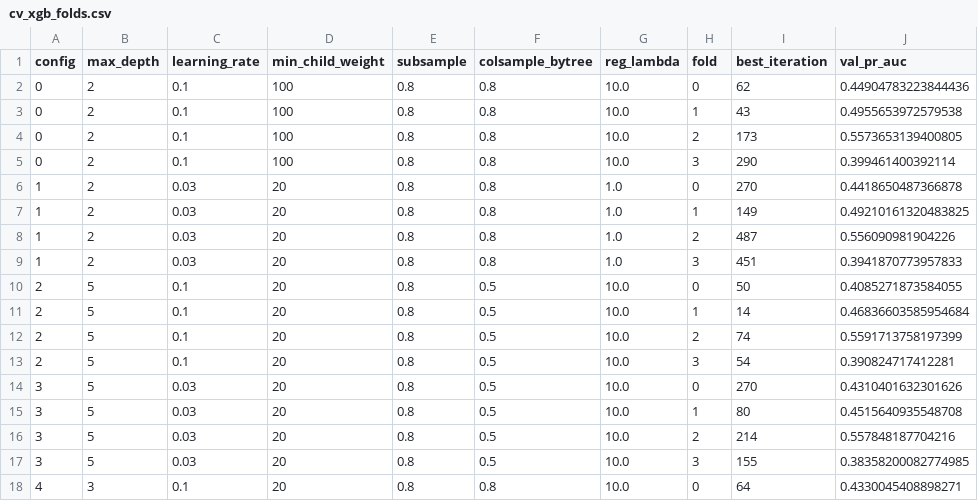
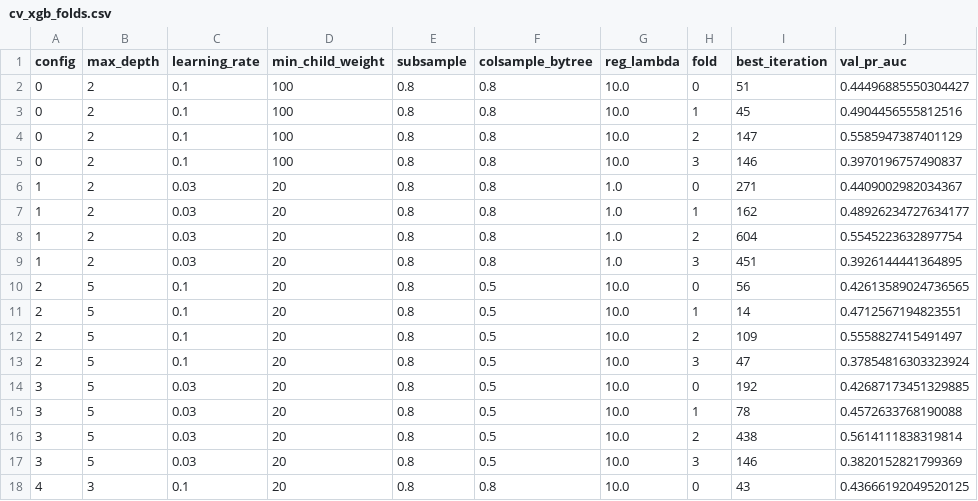
Before and after one commit to nipun1803/AeroCast-AI, a CSV file: results/cv_xgb_folds.csv, drawn as a sheet; only a part is shown; the diff covers the shown part only.

```diff
--- a/results/cv_xgb_folds.csv
+++ b/results/cv_xgb_folds.csv
@@ -1,18 +1,18 @@
 config,max_depth,learning_rate,min_child_weight,subsample,colsample_bytree,reg_lambda,fold,best_iteration,val_pr_auc
-0,2,0.1,100,0.8,0.8,10.0,0,62,0.44904783223844436
-0,2,0.1,100,0.8,0.8,10.0,1,43,0.4955653972579538
-0,2,0.1,100,0.8,0.8,10.0,2,173,0.5573653139400805
-0,2,0.1,100,0.8,0.8,10.0,3,290,0.399461400392114
-1,2,0.03,20,0.8,0.8,1.0,0,270,0.4418650487366878
-1,2,0.03,20,0.8,0.8,1.0,1,149,0.49210161320483825
-1,2,0.03,20,0.8,0.8,1.0,2,487,0.556090981904226
-1,2,0.03,20,0.8,0.8,1.0,3,451,0.3941870773957833
-2,5,0.1,20,0.8,0.5,10.0,0,50,0.4085271873584055
-2,5,0.1,20,0.8,0.5,10.0,1,14,0.46836603585954684
-2,5,0.1,20,0.8,0.5,10.0,2,74,0.5591713758197399
-2,5,0.1,20,0.8,0.5,10.0,3,54,0.390824717412281
-3,5,0.03,20,0.8,0.5,10.0,0,270,0.4310401632301626
-3,5,0.03,20,0.8,0.5,10.0,1,80,0.4515640935548708
-3,5,0.03,20,0.8,0.5,10.0,2,214,0.557848187704216
-3,5,0.03,20,0.8,0.5,10.0,3,155,0.38358200082774985
-4,3,0.1,20,0.8,0.8,10.0,0,64,0.4330045408898271
+0,2,0.1,100,0.8,0.8,10.0,0,51,0.44496885550304427
+0,2,0.1,100,0.8,0.8,10.0,1,45,0.4904456555812516
+0,2,0.1,100,0.8,0.8,10.0,2,147,0.5585947387401129
+0,2,0.1,100,0.8,0.8,10.0,3,146,0.3970196757490837
+1,2,0.03,20,0.8,0.8,1.0,0,271,0.4409002982034367
+1,2,0.03,20,0.8,0.8,1.0,1,162,0.48926234727634177
+1,2,0.03,20,0.8,0.8,1.0,2,604,0.5545223632897754
+1,2,0.03,20,0.8,0.8,1.0,3,451,0.3926144441364895
+2,5,0.1,20,0.8,0.5,10.0,0,56,0.42613589024736565
+2,5,0.1,20,0.8,0.5,10.0,1,14,0.4712567194823551
+2,5,0.1,20,0.8,0.5,10.0,2,109,0.5558827415491497
+2,5,0.1,20,0.8,0.5,10.0,3,47,0.37854816303323924
+3,5,0.03,20,0.8,0.5,10.0,0,192,0.42687173451329885
+3,5,0.03,20,0.8,0.5,10.0,1,78,0.4572633768190088
+3,5,0.03,20,0.8,0.5,10.0,2,438,0.5614111838319814
+3,5,0.03,20,0.8,0.5,10.0,3,146,0.3820152821799369
+4,3,0.1,20,0.8,0.8,10.0,0,43,0.43666192049520125
```
Also changed, not shown: 91 edited cells elsewhere in this file.
